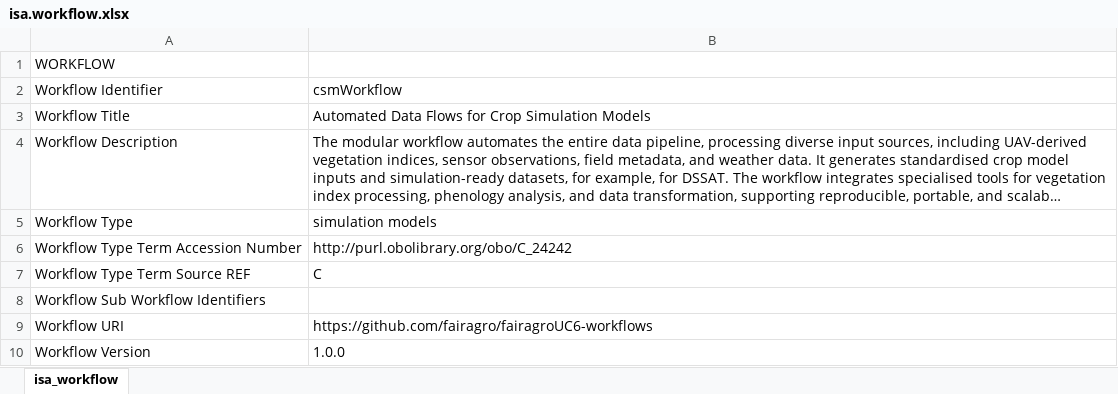
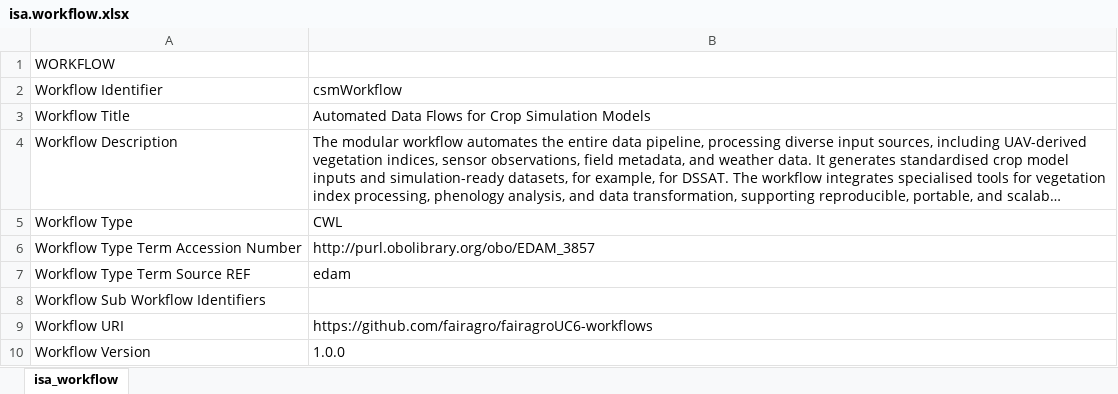
Before and after one commit to Brilator/fairagroUC6-workflows-ARC, an Excel workbook: workflows/csmWorkflow/isa.workflow.xlsx, sheet isa_workflow, drawn as a sheet; only a part is shown; long unchanged cells end in …; values as stored, in another font and other column widths than the file's, no borders; the diff names each change by its address in the sheet, - before the commit and + after, or states it on an @@ line.

```diff
--- a/workflows/csmWorkflow/isa.workflow.xlsx (sheet isa_workflow)
+++ b/workflows/csmWorkflow/isa.workflow.xlsx (sheet isa_workflow)
-B5 (csmWorkflow): simulation models
+B5 (csmWorkflow): CWL
-B6 (csmWorkflow): http://purl.obolibrary.org/obo/C_24242
+B6 (csmWorkflow): http://purl.obolibrary.org/obo/EDAM_3857
-B7 (csmWorkflow): C
+B7 (csmWorkflow): edam
```
Also changed, not shown: runs/csmWorkflow-demo/isa.run.xlsx, 2 other files.
